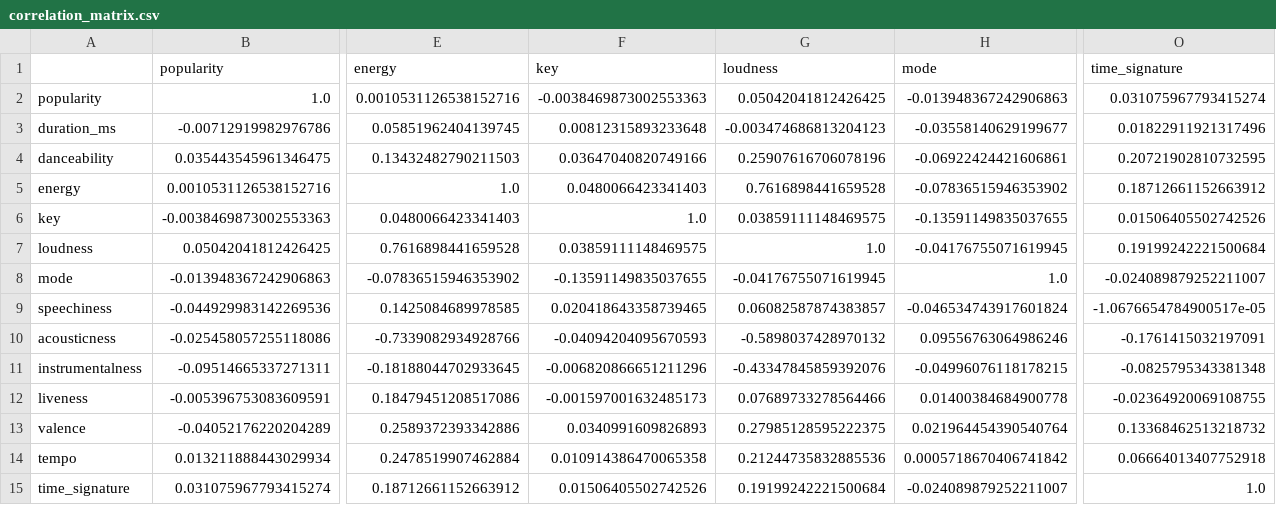
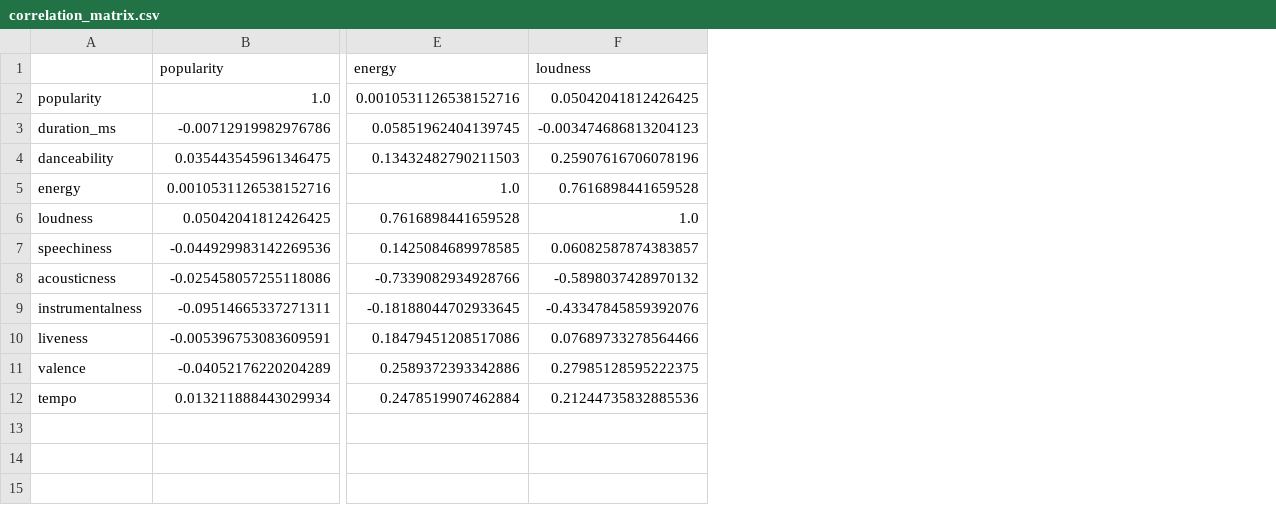
Before and after one commit to ketexon/csm148-spotiflies, a CSV file: csv_outputs/correlation_matrix.csv, drawn as a sheet; only a part is shown, gaps mark what is left out; removed rows and columns are numbered as before the commit, all else as after; rows hold the shown columns only; the diff names each change by its address in the sheet, - before the commit and + after, or states it on an @@ line.

```diff
--- a/csv_outputs/correlation_matrix.csv
+++ b/csv_outputs/correlation_matrix.csv
-column F (key), rows 2-5: -0.0038469873002553363 | 0.00812315893233648 | 0.03647040820749166 | 0.0480066423341403; row 7: 0.03859111148469575; rows 9-14: 0.020418643358739465 | -0.04094204095670593 | -0.006820866651211296 | -0.001597001632485173 | 0.0340991609826893 | 0.010914386470065358
-column H (mode), rows 2-5: -0.013948367242906863 | -0.03558140629199677 | -0.06922424421606861 | -0.07836515946353902; row 7: -0.04176755071619945; rows 9-14: -0.046534743917601824 | 0.09556763064986246 | -0.04996076118178215 | 0.01400384684900778 | 0.021964454390540764 | 0.0005718670406741842
-column O (time_signature), rows 2-5: 0.031075967793415274 | 0.01822911921317496 | 0.20721902810732595 | 0.18712661152663912; row 7: 0.19199242221500684; rows 9-14: -1.0676654784900517e-05 | -0.1761415032197091 | -0.0825795343381348 | -0.02364920069108755 | 0.13368462513218732 | 0.06664013407752918
-row 6: key | -0.0038469873002553363 | 0.0480066423341403 | 1.0 | 0.03859111148469575 | -0.13591149835037655 | 0.01506405502742526
-row 8: mode | -0.013948367242906863 | -0.07836515946353902 | -0.13591149835037655 | -0.04176755071619945 | 1.0 | -0.024089879252211007
-row 15: time_signature | 0.031075967793415274 | 0.18712661152663912 | 0.01506405502742526 | 0.19199242221500684 | -0.024089879252211007 | 1.0
```
Also changed, not shown: 3 other files.
